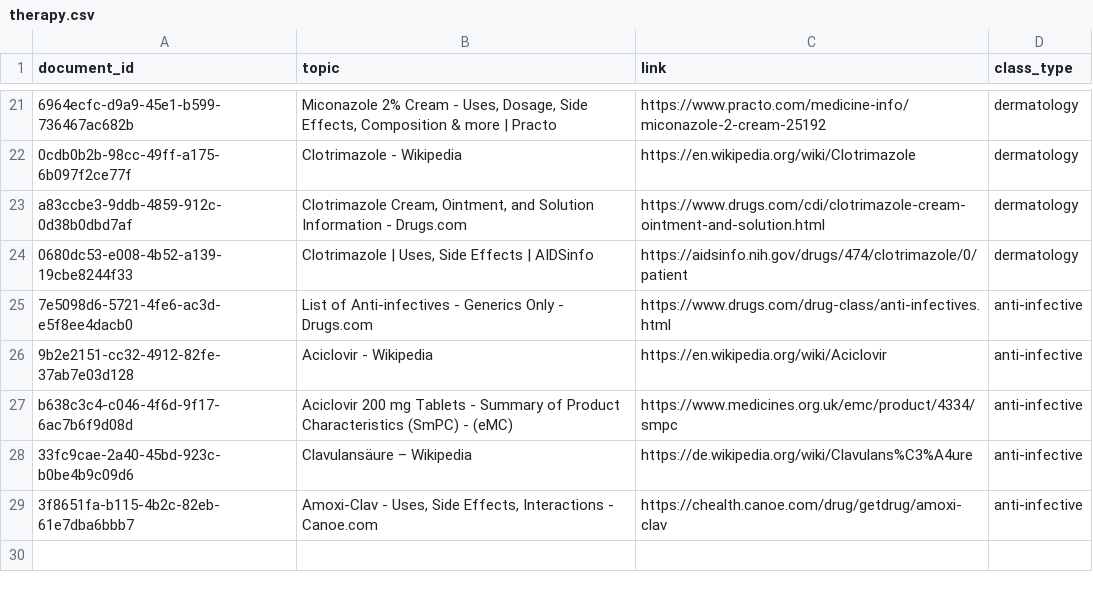
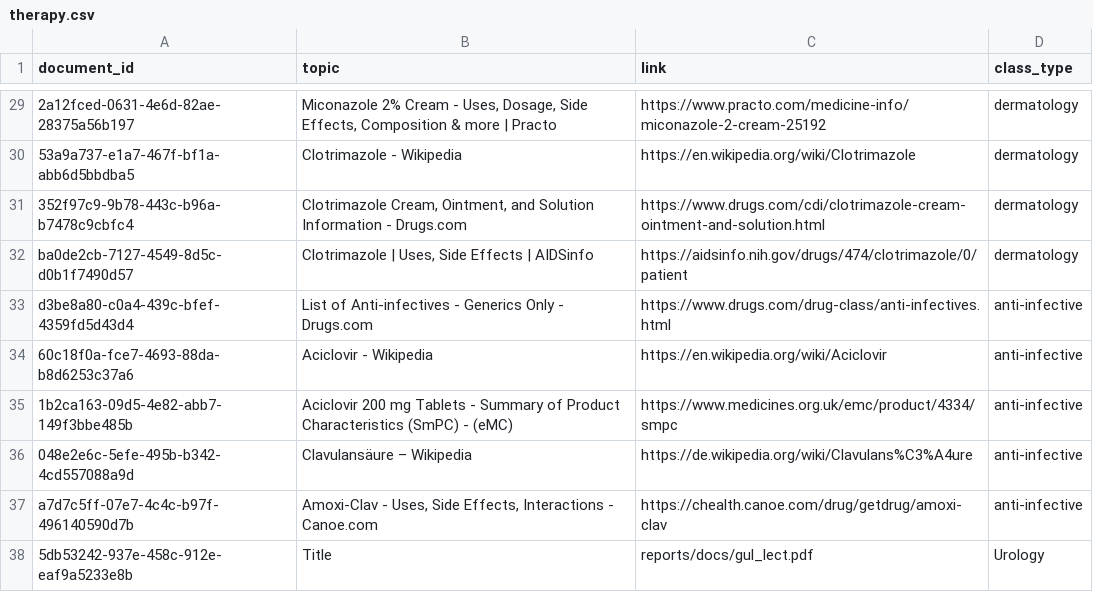
Before and after one commit to mrsaicharan1/Smart-India-Hackathon-2019, a CSV file: therapy.csv, drawn as a sheet; only a part is shown, gaps mark what is left out; addresses are those after the commit; the diff covers the shown part only; the diff names each change by its address in the sheet, - before the commit and + after, or states it on an @@ line.

```diff
--- a/therapy.csv
+++ b/therapy.csv
-A29 (document_id): 6964ecfc-d9a9-45e1-b599-736467ac682b
+A29 (document_id): 2a12fced-0631-4e6d-82ae-28375a56b197
-A30 (document_id): 0cdb0b2b-98cc-49ff-a175-6b097f2ce77f
+A30 (document_id): 53a9a737-e1a7-467f-bf1a-abb6d5bbdba5
-A31 (document_id): a83ccbe3-9ddb-4859-912c-0d38b0dbd7af
+A31 (document_id): 352f97c9-9b78-443c-b96a-b7478c9cbfc4
-A32 (document_id): 0680dc53-e008-4b52-a139-19cbe8244f33
+A32 (document_id): ba0de2cb-7127-4549-8d5c-d0b1f7490d57
-A33 (document_id): 7e5098d6-5721-4fe6-ac3d-e5f8ee4dacb0
+A33 (document_id): d3be8a80-c0a4-439c-bfef-4359fd5d43d4
-A34 (document_id): 9b2e2151-cc32-4912-82fe-37ab7e03d128
+A34 (document_id): 60c18f0a-fce7-4693-88da-b8d6253c37a6
-A35 (document_id): b638c3c4-c046-4f6d-9f17-6ac7b6f9d08d
+A35 (document_id): 1b2ca163-09d5-4e82-abb7-149f3bbe485b
-A36 (document_id): 33fc9cae-2a40-45bd-923c-b0be4b9c09d6
+A36 (document_id): 048e2e6c-5efe-495b-b342-4cd557088a9d
-A37 (document_id): 3f8651fa-b115-4b2c-82eb-61e7dba6bbb7
+A37 (document_id): a7d7c5ff-07e7-4c4c-b97f-496140590d7b
+row 38: 5db53242-937e-458c-912e-eaf9a5233e8b | Title | reports/docs/gul_lect.pdf | Urology
```
Also changed, not shown: 8 added rows and 19 edited cells elsewhere in this file, 2 other files.
